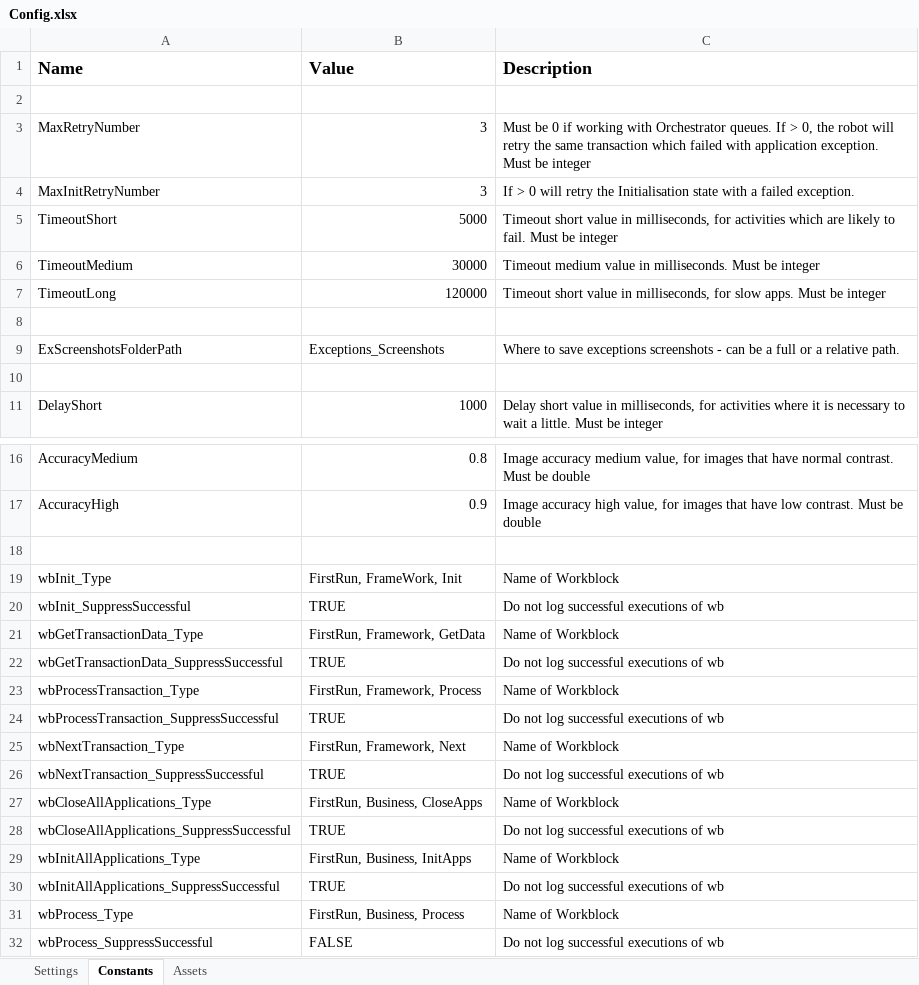
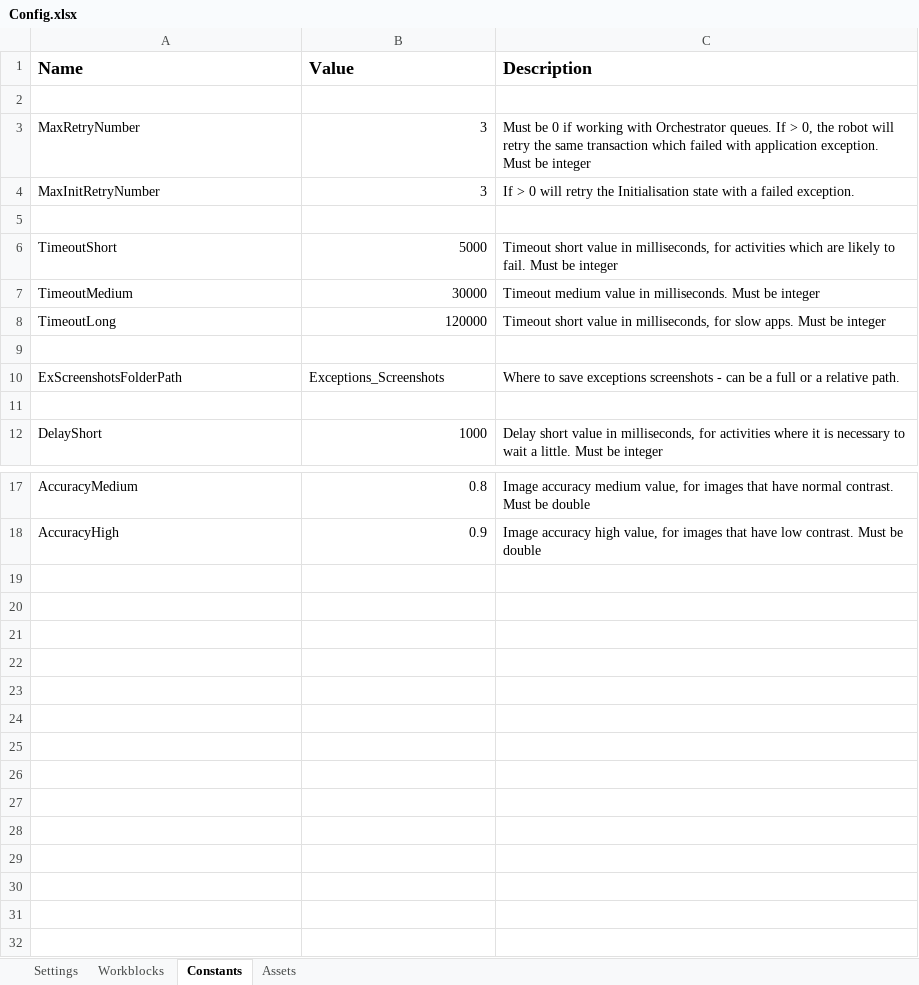
Before and after one commit to mihhdu/Enhanced-REFramework, an Excel workbook: ServicesLayer/FirstRun/Data/Config.xlsx, sheet Constants, drawn as a sheet; only a part is shown, gaps mark what is left out; values as stored, in another font and other column widths than the file's, no borders; removed rows and columns are numbered as before the commit, all else as after; the diff names each change by its address in the sheet, - before the commit and + after, or states it on an @@ line.

Commit message:
added workblocks sheet to config files and tasks sheet only to main config file

```diff
--- a/ServicesLayer/FirstRun/Data/Config.xlsx (sheet Constants)
+++ b/ServicesLayer/FirstRun/Data/Config.xlsx (sheet Constants)
+sheet tab: Workblocks
+row 5: (empty)
-row 18: (empty)
-row 19: wbInit_Type | FirstRun, FrameWork, Init | Name of Workblock
-row 20: wbInit_SuppressSuccessful | TRUE | Do not log successful executions of wb
-row 21: wbGetTransactionData_Type | FirstRun, Framework, GetData | Name of Workblock
-row 22: wbGetTransactionData_SuppressSuccessful | TRUE | Do not log successful executions of wb
-row 23: wbProcessTransaction_Type | FirstRun, Framework, Process | Name of Workblock
-row 24: wbProcessTransaction_SuppressSuccessful | TRUE | Do not log successful executions of wb
-row 25: wbNextTransaction_Type | FirstRun, Framework, Next | Name of Workblock
-row 26: wbNextTransaction_SuppressSuccessful | TRUE | Do not log successful executions of wb
-row 27: wbCloseAllApplications_Type | FirstRun, Business, CloseApps | Name of Workblock
-row 28: wbCloseAllApplications_SuppressSuccessful | TRUE | Do not log successful executions of wb
-row 29: wbInitAllApplications_Type | FirstRun, Business, InitApps | Name of Workblock
-row 30: wbInitAllApplications_SuppressSuccessful | TRUE | Do not log successful executions of wb
-row 31: wbProcess_Type | FirstRun, Business, Process | Name of Workblock
-row 32: wbProcess_SuppressSuccessful | FALSE | Do not log successful executions of wb
```
Also changed, not shown: Data/Config.xlsx, ServicesLayer/GetData/Data/Config.xlsx, 5 other files.
